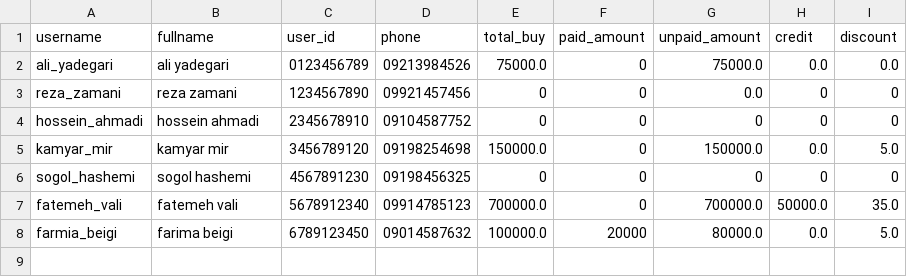
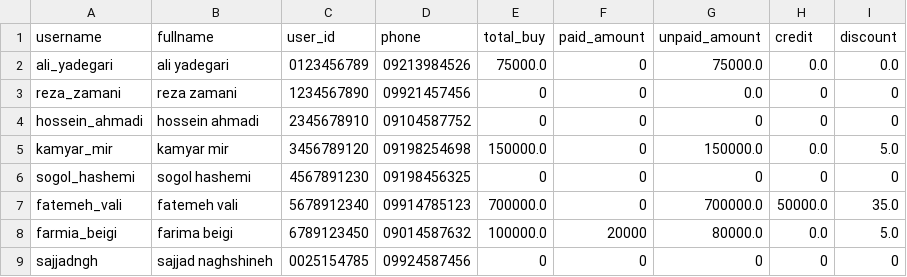
Before and after one commit to SajjadNaghshineh/final_project, a CSV file: customers.csv, drawn as a sheet.

```diff
--- a/customers.csv
+++ b/customers.csv
@@ -8 +8,2 @@ fatemeh_vali,fatemeh vali,5678912340,09914785123,700000.0,0,700000.0,50000.0,35.
 farmia_beigi,farima beigi,6789123450,09014587632,100000.0,20000,80000.0,0.0,5.0
+sajjadngh,sajjad naghshineh,0025154785,09924587456,0,0,0,0,0
```
Also changed, not shown: orders.csv, products.csv, 3 other files.
